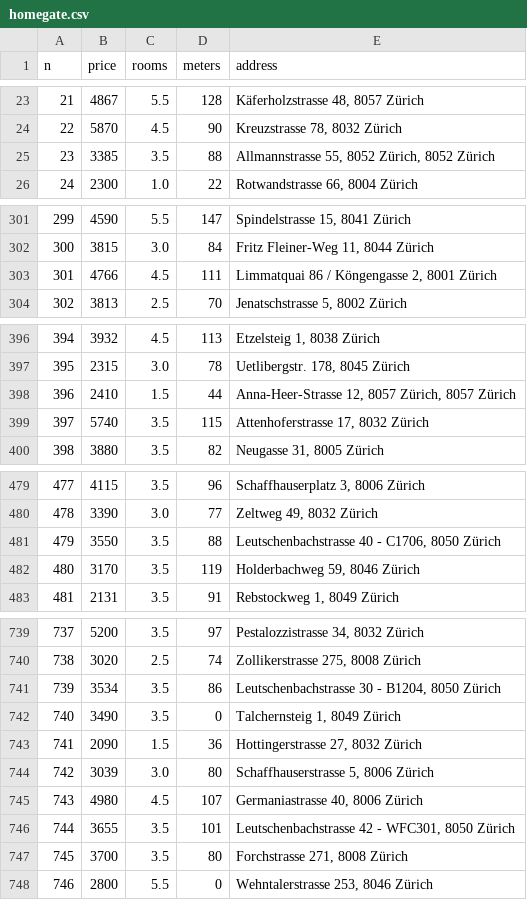
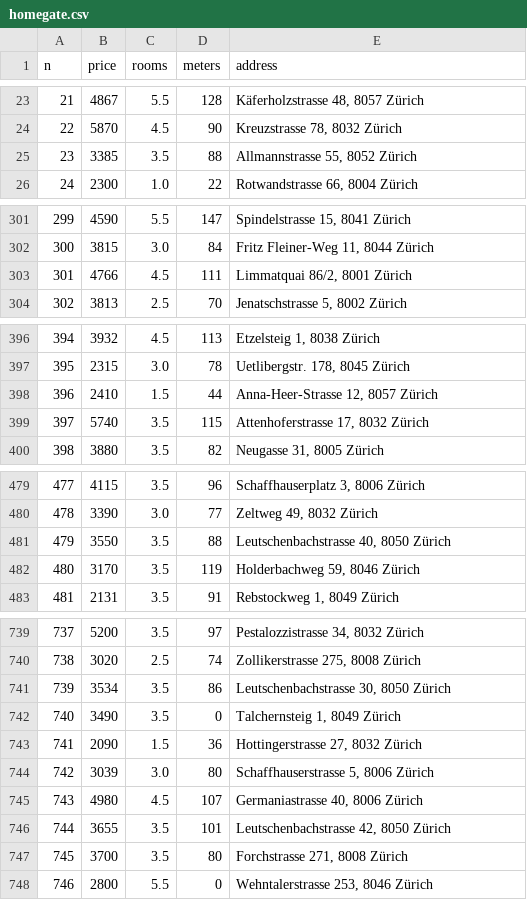
Before and after one commit to EugenioBarbieriViale/Apt-Zuecher, a CSV file: data/homegate.csv, drawn as a sheet; only a part is shown, gaps mark what is left out; the diff covers the shown part only.

```diff
--- a/data/homegate.csv
+++ b/data/homegate.csv
@@ -24,3 +24,3 @@ n,price,rooms,meters,address
 22,5870,4.5,90,"Kreuzstrasse 78, 8032 Zürich"
-23,3385,3.5,88,"Allmannstrasse 55, 8052 Zürich, 8052 Zürich"
+23,3385,3.5,88,"Allmannstrasse 55, 8052 Zürich"
 24,2300,1.0,22,"Rotwandstrasse 66, 8004 Zürich"
@@ -302,3 +302,3 @@ n,price,rooms,meters,address
 300,3815,3.0,84,"Fritz Fleiner-Weg 11, 8044 Zürich"
-301,4766,4.5,111,"Limmatquai 86 / Köngengasse 2, 8001 Zürich"
+301,4766,4.5,111,"Limmatquai 86/2, 8001 Zürich"
 302,3813,2.5,70,"Jenatschstrasse 5, 8002 Zürich"
@@ -397,3 +397,3 @@ n,price,rooms,meters,address
 395,2315,3.0,78,"Uetlibergstr. 178, 8045 Zürich"
-396,2410,1.5,44,"Anna-Heer-Strasse 12, 8057 Zürich, 8057 Zürich"
+396,2410,1.5,44,"Anna-Heer-Strasse 12, 8057 Zürich"
 397,5740,3.5,115,"Attenhoferstrasse 17, 8032 Zürich"
@@ -480,3 +480,3 @@ n,price,rooms,meters,address
 478,3390,3.0,77,"Zeltweg 49, 8032 Zürich"
-479,3550,3.5,88,"Leutschenbachstrasse 40 - C1706, 8050 Zürich"
+479,3550,3.5,88,"Leutschenbachstrasse 40, 8050 Zürich"
 480,3170,3.5,119,"Holderbachweg 59, 8046 Zürich"
@@ -740,3 +740,3 @@ n,price,rooms,meters,address
 738,3020,2.5,74,"Zollikerstrasse 275, 8008 Zürich"
-739,3534,3.5,86,"Leutschenbachstrasse 30 - B1204, 8050 Zürich"
+739,3534,3.5,86,"Leutschenbachstrasse 30, 8050 Zürich"
 740,3490,3.5,0,"Talchernsteig 1, 8049 Zürich"
@@ -745,3 +745,3 @@ n,price,rooms,meters,address
 743,4980,4.5,107,"Germaniastrasse 40, 8006 Zürich"
-744,3655,3.5,101,"Leutschenbachstrasse 42 - WFC301, 8050 Zürich"
+744,3655,3.5,101,"Leutschenbachstrasse 42, 8050 Zürich"
 745,3700,3.5,80,"Forchstrasse 271, 8008 Zürich"
```
Also changed, not shown: 10 edited cells elsewhere in this file, 5 other files.
